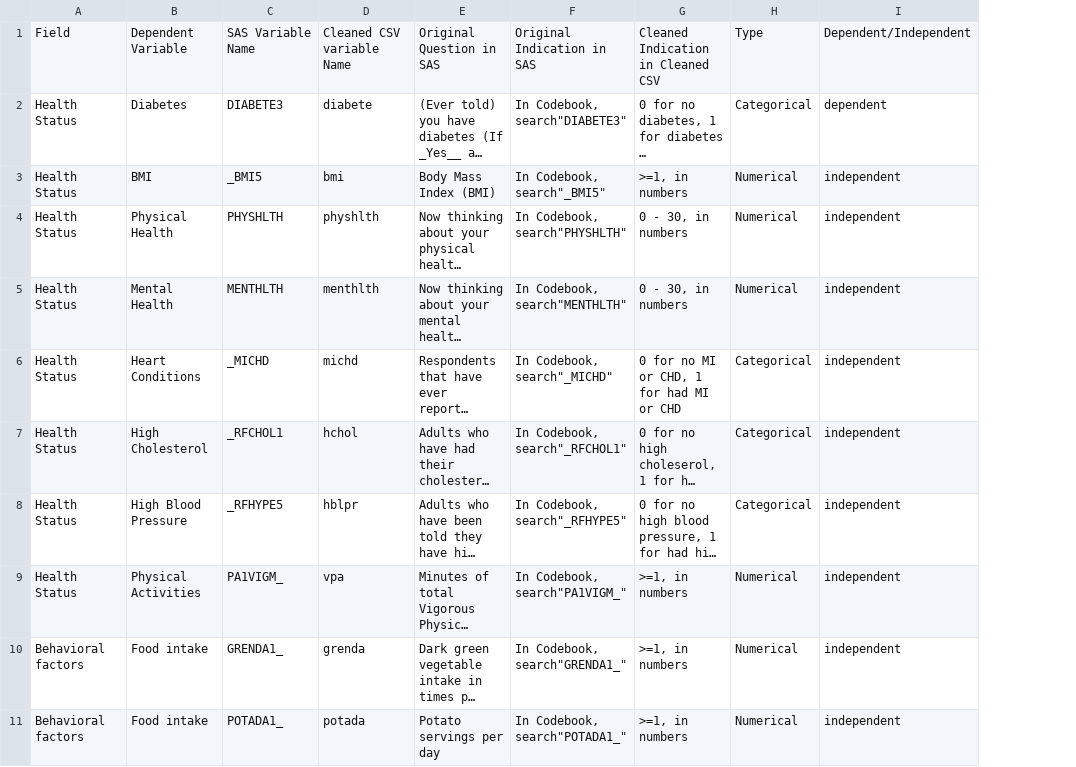
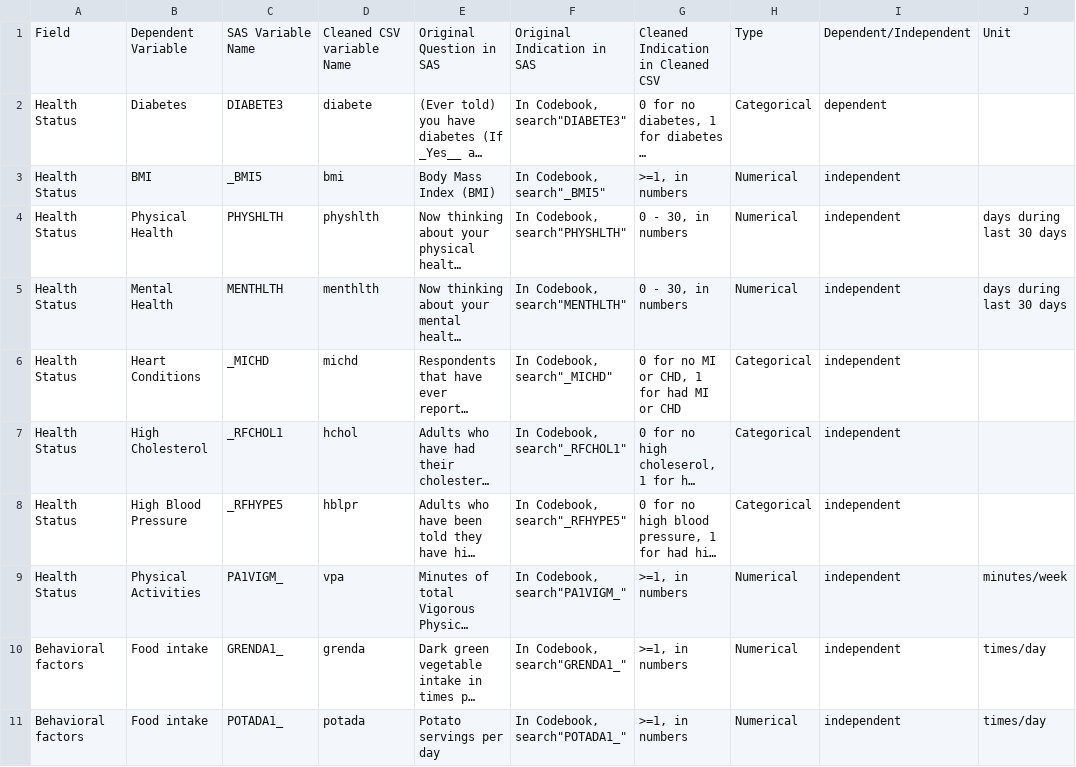
Before and after one commit to adamysyim/eco395m-midterm-project---diabetes, a CSV file: step0 variable selection/list_of_selected_variable.csv, drawn as a sheet; only a part is shown; long unchanged cells end in …; the diff names each change by its address in the sheet, - before the commit and + after, or states it on an @@ line.

```diff
--- a/step0 variable selection/list_of_selected_variable.csv
+++ b/step0 variable selection/list_of_selected_variable.csv
+column J, rows 1-11: Unit |  |  | days during last 30 days | days during last 30 days |  |  |  | minutes/week | times/day | times/day
```
Also changed, not shown: 5 other files.
